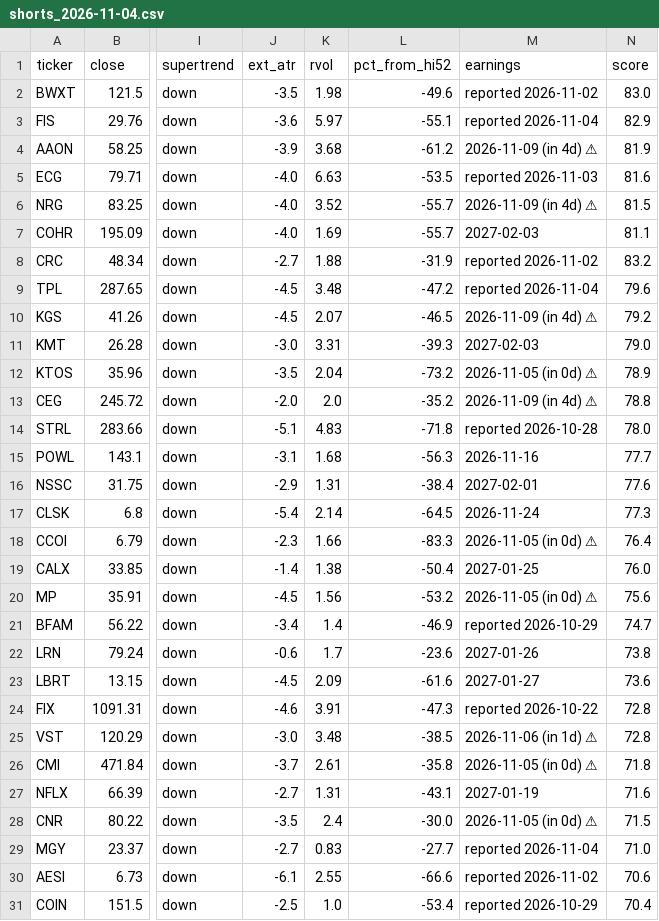
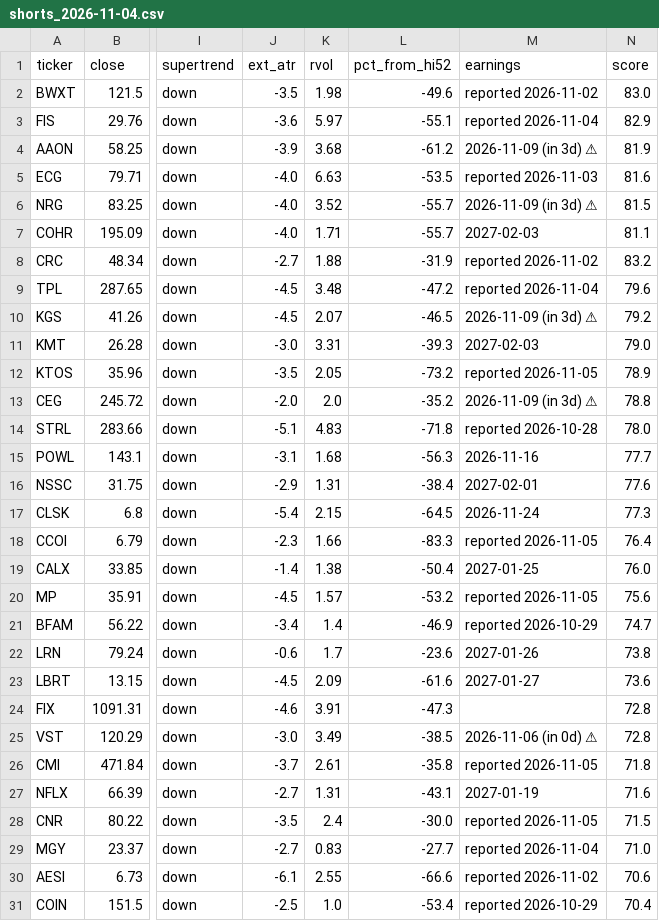
Before and after one commit to somashekarpoojahs/Stocks, a CSV file: scans/2026-11-04/shorts_2026-11-04.csv, drawn as a sheet; only a part is shown, gaps mark what is left out; the diff names each change by its address in the sheet, - before the commit and + after, or states it on an @@ line.

```diff
--- a/scans/2026-11-04/shorts_2026-11-04.csv
+++ b/scans/2026-11-04/shorts_2026-11-04.csv
-M4 (earnings): 2026-11-09 (in 4d) ⚠
+M4 (earnings): 2026-11-09 (in 3d) ⚠
-M6 (earnings): 2026-11-09 (in 4d) ⚠
+M6 (earnings): 2026-11-09 (in 3d) ⚠
-K7 (rvol): 1.69
+K7 (rvol): 1.71
-M10 (earnings): 2026-11-09 (in 4d) ⚠
+M10 (earnings): 2026-11-09 (in 3d) ⚠
-K12 (rvol): 2.04
+K12 (rvol): 2.05
-M12 (earnings): 2026-11-05 (in 0d) ⚠
+M12 (earnings): reported 2026-11-05
-M13 (earnings): 2026-11-09 (in 4d) ⚠
+M13 (earnings): 2026-11-09 (in 3d) ⚠
-K17 (rvol): 2.14
+K17 (rvol): 2.15
-M18 (earnings): 2026-11-05 (in 0d) ⚠
+M18 (earnings): reported 2026-11-05
-K20 (rvol): 1.56
+K20 (rvol): 1.57
-M20 (earnings): 2026-11-05 (in 0d) ⚠
+M20 (earnings): reported 2026-11-05
-M24 (earnings): reported 2026-10-22
+M24 (earnings): (empty)
-K25 (rvol): 3.48
+K25 (rvol): 3.49
-M25 (earnings): 2026-11-06 (in 1d) ⚠
+M25 (earnings): 2026-11-06 (in 0d) ⚠
-M26 (earnings): 2026-11-05 (in 0d) ⚠
+M26 (earnings): reported 2026-11-05
-M28 (earnings): 2026-11-05 (in 0d) ⚠
+M28 (earnings): reported 2026-11-05
```
Also changed, not shown: scans/2026-11-04/restart_watch_2026-11-04.csv, scans/2026-11-04/watch_2026-11-04.csv, 11 other files.
